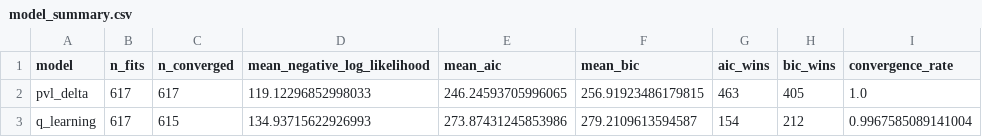
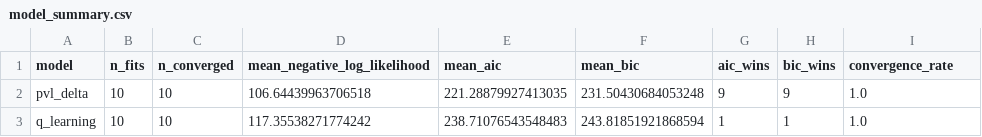
Before and after one commit to orfadida2000/igt-model-comparison, a CSV file: assets/results/model_summary.csv, drawn as a sheet.

```diff
--- a/assets/results/model_summary.csv
+++ b/assets/results/model_summary.csv
@@ -1,3 +1,3 @@
 model,n_fits,n_converged,mean_negative_log_likelihood,mean_aic,mean_bic,aic_wins,bic_wins,convergence_rate
-pvl_delta,617,617,119.12296852998033,246.24593705996065,256.91923486179815,463,405,1.0
-q_learning,617,615,134.93715622926993,273.87431245853986,279.2109613594587,154,212,0.9967585089141004
+pvl_delta,10,10,106.64439963706518,221.28879927413035,231.50430684053248,9,9,1.0
+q_learning,10,10,117.35538271774242,238.71076543548483,243.81851921868594,1,1,1.0
```
Also changed, not shown: 32 other files.
